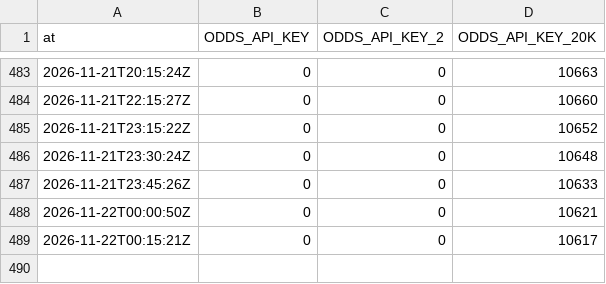
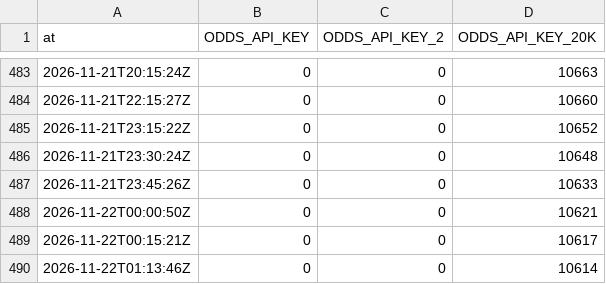
Before and after one commit to mvpeterson0-netizen/nba-odds-tracker, a CSV file: data/cbb/credit_log.csv, drawn as a sheet; only a part is shown, gaps mark what is left out; the diff names each change by its address in the sheet, - before the commit and + after, or states it on an @@ line.

```diff
--- a/data/cbb/credit_log.csv
+++ b/data/cbb/credit_log.csv
+row 490: 2026-11-22T01:13:46Z | 0 | 0 | 10614
```
Also changed, not shown: 20 other files.
